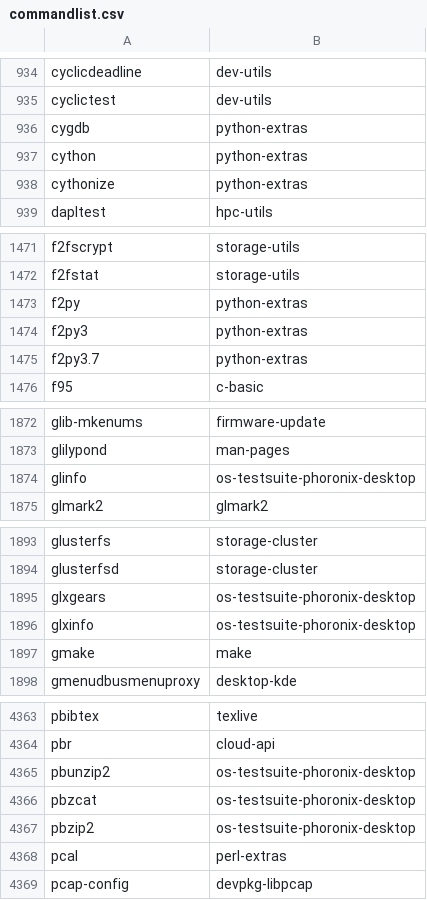
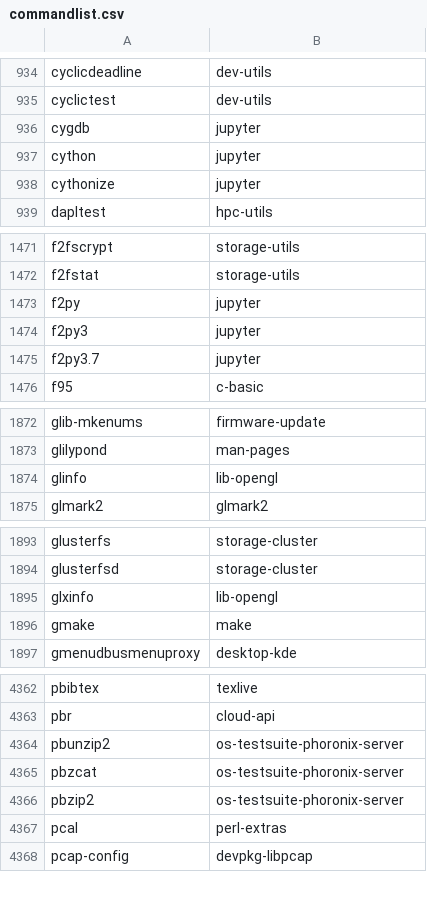
Before and after one commit to lebensterben/cnf, a CSV file: commandlist.csv, drawn as a sheet; only a part is shown, gaps mark what is left out; the diff covers the shown part only.

Commit message:
update command list for 30040

```diff
--- a/commandlist.csv
+++ b/commandlist.csv
@@ -935,5 +935,5 @@ cyclicdeadline	dev-utils
 cyclictest	dev-utils
-cygdb	python-extras
-cython	python-extras
-cythonize	python-extras
+cygdb	jupyter
+cython	jupyter
+cythonize	jupyter
 dapltest	hpc-utils
@@ -1472,5 +1472,5 @@ f2fscrypt	storage-utils
 f2fstat	storage-utils
-f2py	python-extras
-f2py3	python-extras
-f2py3.7	python-extras
+f2py	jupyter
+f2py3	jupyter
+f2py3.7	jupyter
 f95	c-basic
@@ -1873,3 +1873,3 @@ glib-mkenums	firmware-update
 glilypond	man-pages
-glinfo	os-testsuite-phoronix-desktop
+glinfo	lib-opengl
 glmark2	glmark2
@@ -1894,4 +1894,3 @@ glusterfs	storage-cluster
 glusterfsd	storage-cluster
-glxgears	os-testsuite-phoronix-desktop
-glxinfo	os-testsuite-phoronix-desktop
+glxinfo	lib-opengl
 gmake	make
@@ -4364,5 +4363,5 @@ pbibtex	texlive
 pbr	cloud-api
-pbunzip2	os-testsuite-phoronix-desktop
-pbzcat	os-testsuite-phoronix-desktop
-pbzip2	os-testsuite-phoronix-desktop
+pbunzip2	os-testsuite-phoronix-server
+pbzcat	os-testsuite-phoronix-server
+pbzip2	os-testsuite-phoronix-server
 pcal	perl-extras
```
Also changed, not shown: 3 edited cells elsewhere in this file, 2 other files.
